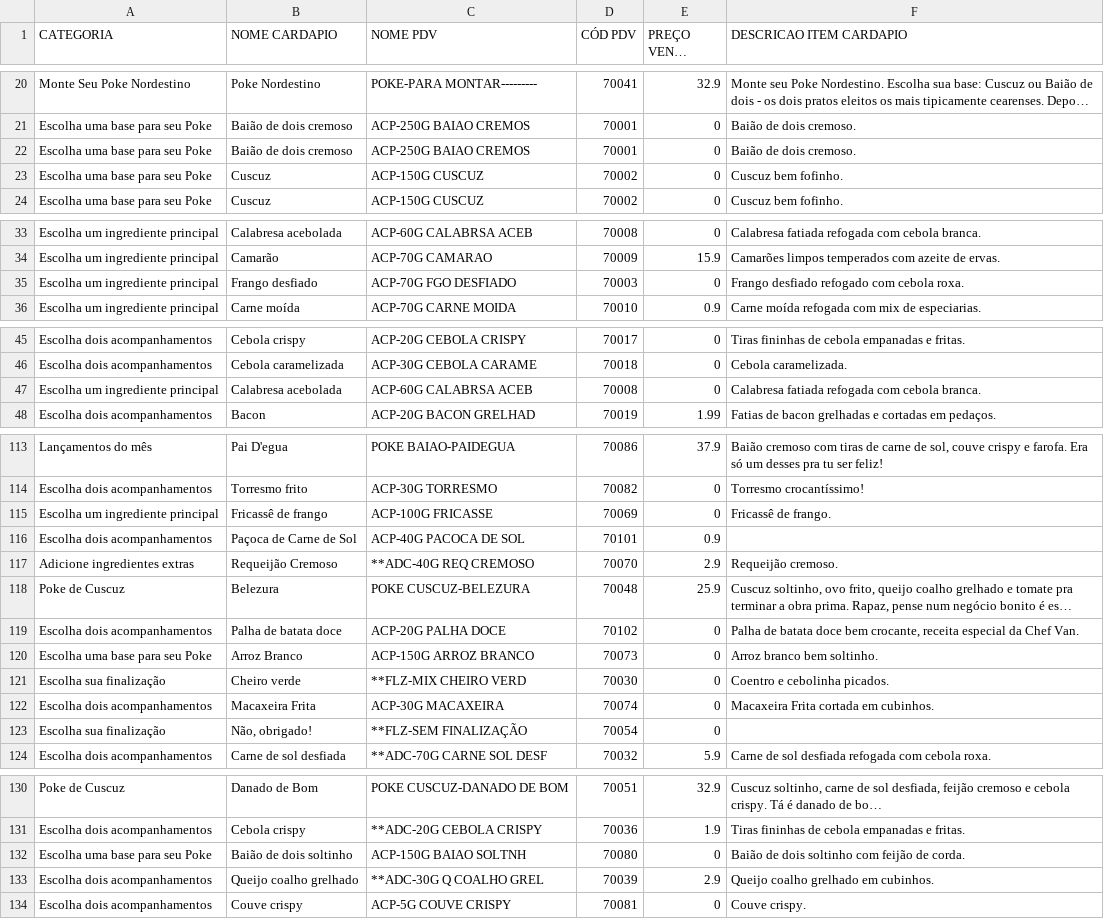
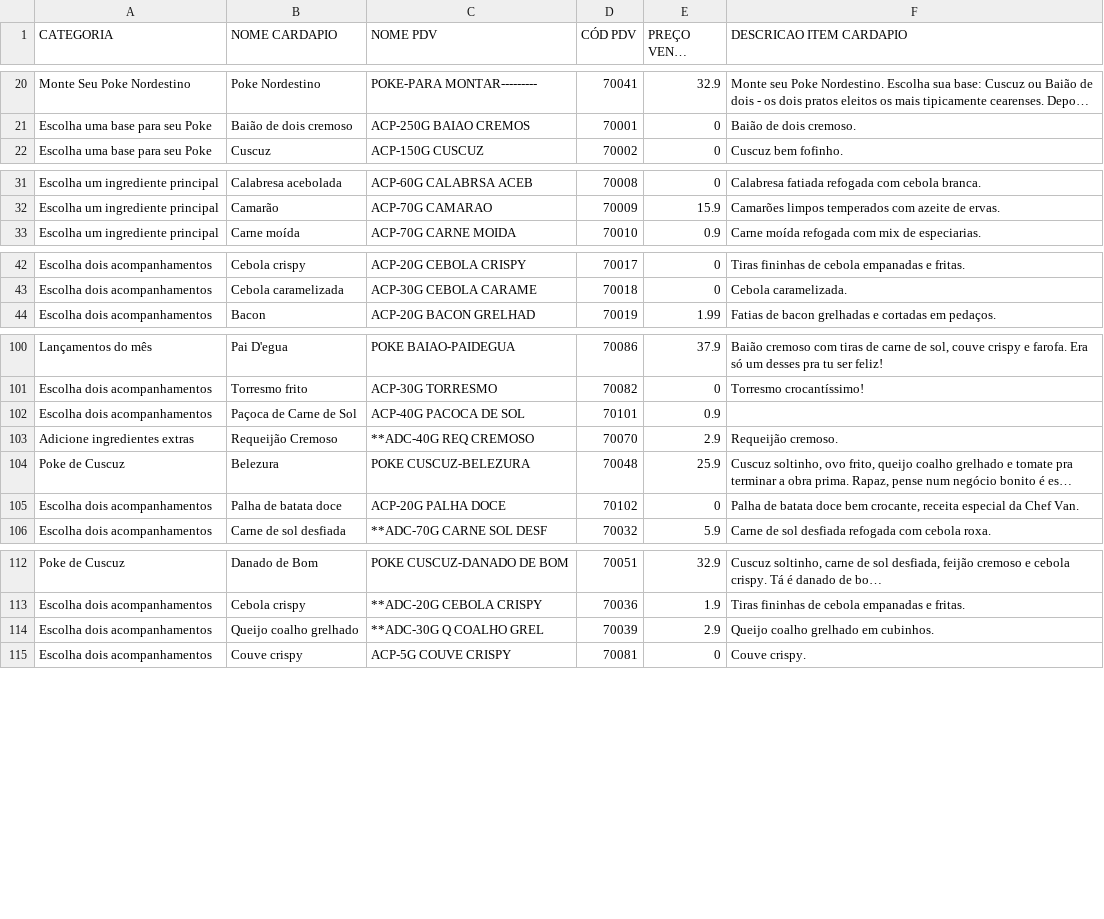
Before and after one commit to mnogp4/Cardapio-Menu, a CSV file: PokeFiltrado.csv, drawn as a sheet; only a part is shown, gaps mark what is left out; long unchanged cells end in …; the diff covers the shown part only; the diff names each change by its address in the sheet, - before the commit and + after, or states it on an @@ line.

```diff
--- a/PokeFiltrado.csv
+++ b/PokeFiltrado.csv
-row 22: Escolha uma base para seu Poke | Baião de dois cremoso | ACP-250G BAIAO CREMOS | 70001 | 0 | Baião de dois cremoso.
-row 23: Escolha uma base para seu Poke | Cuscuz | ACP-150G CUSCUZ | 70002 | 0 | Cuscuz bem fofinho.
-row 35: Escolha um ingrediente principal | Frango desfiado | ACP-70G FGO DESFIADO | 70003 | 0 | Frango desfiado refogado com cebola roxa.
-row 47: Escolha um ingrediente principal | Calabresa acebolada | ACP-60G CALABRSA ACEB | 70008 | 0 | Calabresa fatiada refogada com cebola branca.
-row 115: Escolha um ingrediente principal | Fricassê de frango | ACP-100G FRICASSE | 70069 | 0 | Fricassê de frango.
-row 120: Escolha uma base para seu Poke | Arroz Branco | ACP-150G ARROZ BRANCO | 70073 | 0 | Arroz branco bem soltinho.
-row 121: Escolha sua finalização | Cheiro verde | **FLZ-MIX CHEIRO VERD | 70030 | 0 | Coentro e cebolinha picados.
-row 122: Escolha dois acompanhamentos | Macaxeira Frita | ACP-30G MACAXEIRA | 70074 | 0 | Macaxeira Frita cortada em cubinhos.
-row 123: Escolha sua finalização | Não, obrigado! | **FLZ-SEM FINALIZAÇÃO | 70054 | 0
-row 132: Escolha uma base para seu Poke | Baião de dois soltinho | ACP-150G BAIAO SOLTNH | 70080 | 0 | Baião de dois soltinho com feijão de corda.
```
Also changed, not shown: 12 removed rows elsewhere in this file, MenuFiltrado.csv.
